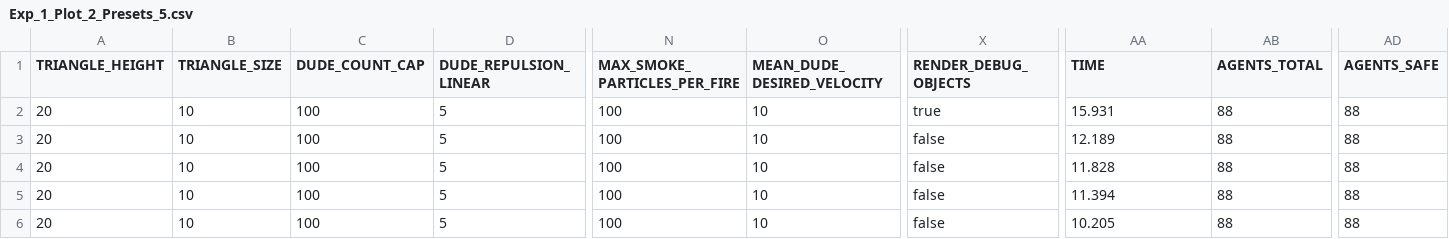
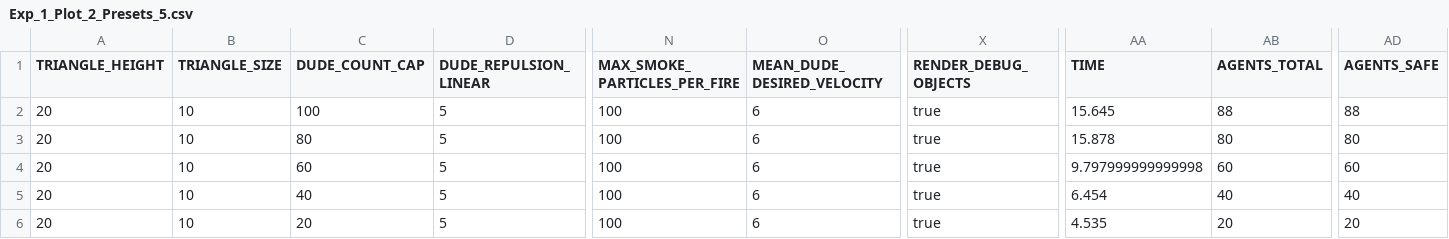
Before and after one commit to Tyratox/burning-man, a CSV file: doc/plots/Exp_1_Plot_2_Presets_5.csv, drawn as a sheet; only a part is shown, gaps mark what is left out; the diff names each change by its address in the sheet, - before the commit and + after, or states it on an @@ line.

```diff
--- a/doc/plots/Exp_1_Plot_2_Presets_5.csv
+++ b/doc/plots/Exp_1_Plot_2_Presets_5.csv
-O2:O6 (MEAN_DUDE_DESIRED_VELOCITY): 10
+O2:O6 (MEAN_DUDE_DESIRED_VELOCITY): 6
-AA2 (TIME): 15.931
+AA2 (TIME): 15.645
-C3 (DUDE_COUNT_CAP): 100
+C3 (DUDE_COUNT_CAP): 80
-X3:X6 (RENDER_DEBUG_OBJECTS): false
+X3:X6 (RENDER_DEBUG_OBJECTS): true
-AA3 (TIME): 12.189
+AA3 (TIME): 15.878
-AB3 (AGENTS_TOTAL): 88
+AB3 (AGENTS_TOTAL): 80
-AD3 (AGENTS_SAFE): 88
+AD3 (AGENTS_SAFE): 80
-C4 (DUDE_COUNT_CAP): 100
+C4 (DUDE_COUNT_CAP): 60
-AA4 (TIME): 11.828
+AA4 (TIME): 9.797999999999998
-AB4 (AGENTS_TOTAL): 88
+AB4 (AGENTS_TOTAL): 60
-AD4 (AGENTS_SAFE): 88
+AD4 (AGENTS_SAFE): 60
-C5 (DUDE_COUNT_CAP): 100
+C5 (DUDE_COUNT_CAP): 40
-AA5 (TIME): 11.394
+AA5 (TIME): 6.454
-AB5 (AGENTS_TOTAL): 88
+AB5 (AGENTS_TOTAL): 40
-AD5 (AGENTS_SAFE): 88
+AD5 (AGENTS_SAFE): 40
-C6 (DUDE_COUNT_CAP): 100
+C6 (DUDE_COUNT_CAP): 20
-AA6 (TIME): 10.205
+AA6 (TIME): 4.535
-AB6 (AGENTS_TOTAL): 88
+AB6 (AGENTS_TOTAL): 20
-AD6 (AGENTS_SAFE): 88
+AD6 (AGENTS_SAFE): 20
```
Also changed, not shown: doc/plots/Exp_1_Plot_2_Presets_1.csv, doc/plots/Exp_1_Plot_2_Presets_2.csv, 13 other files.
